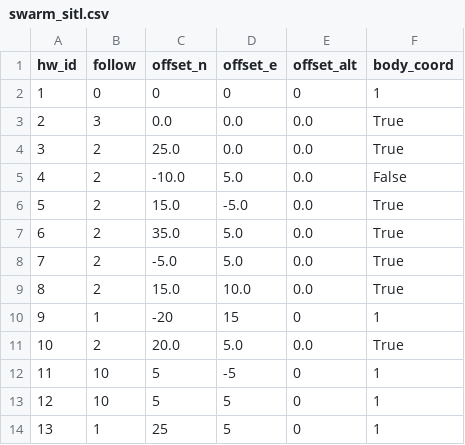
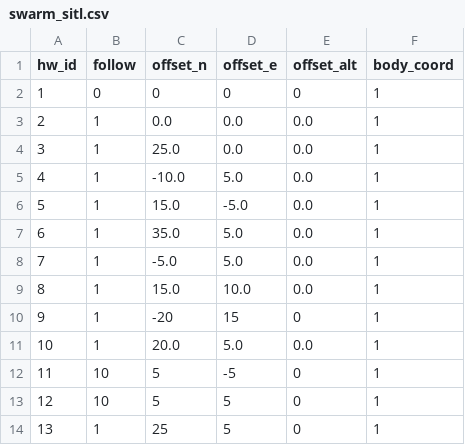
Before and after one commit to alireza787b/mavsdk_drone_show, a CSV file: swarm_sitl.csv, drawn as a sheet; only a part is shown.

Commit message:
currect ip

```diff
--- a/swarm_sitl.csv
+++ b/swarm_sitl.csv
@@ -2,11 +2,11 @@ hw_id,follow,offset_n,offset_e,offset_alt,body_coord
 1,0,0,0,0,1
-2,3,0.0,0.0,0.0,True
-3,2,25.0,0.0,0.0,True
-4,2,-10.0,5.0,0.0,False
-5,2,15.0,-5.0,0.0,True
-6,2,35.0,5.0,0.0,True
-7,2,-5.0,5.0,0.0,True
-8,2,15.0,10.0,0.0,True
+2,1,0.0,0.0,0.0,1
+3,1,25.0,0.0,0.0,1
+4,1,-10.0,5.0,0.0,1
+5,1,15.0,-5.0,0.0,1
+6,1,35.0,5.0,0.0,1
+7,1,-5.0,5.0,0.0,1
+8,1,15.0,10.0,0.0,1
 9,1,-20,15,0,1
-10,2,20.0,5.0,0.0,True
+10,1,20.0,5.0,0.0,1
 11,10,5,-5,0,1
```
